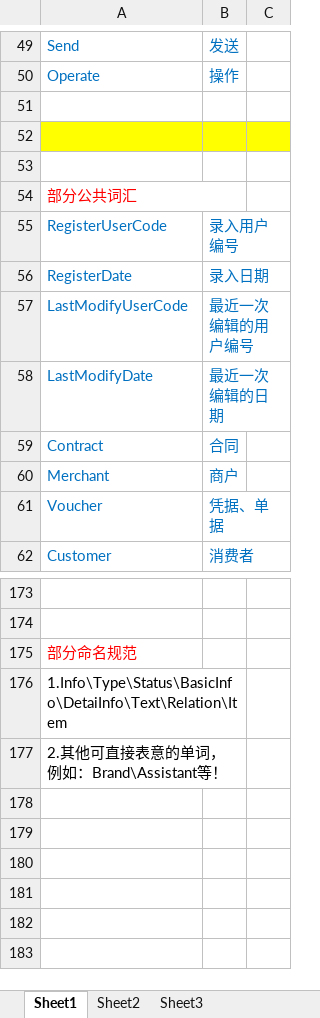
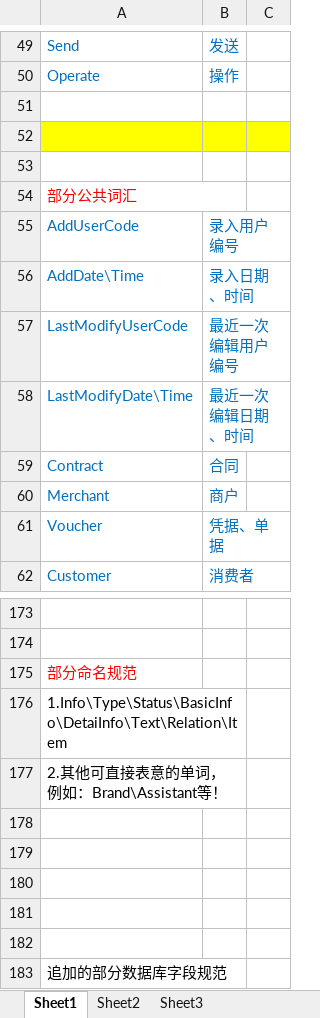
Before and after one commit to kate2014/jiuzhoumarketing, an Excel workbook: 01.requirement/相关类图/实现类图/中英文词汇对照汇总.xlsx, sheet Sheet1, drawn as a sheet; only a part is shown, gaps mark what is left out; values as stored, in another font and other column widths than the file's, no borders; removed rows and columns are numbered as before the commit, all else as after; the diff names each change by its address in the sheet, - before the commit and + after, or states it on an @@ line.

```diff
--- a/01.requirement/相关类图/实现类图/中英文词汇对照汇总.xlsx (sheet Sheet1)
+++ b/01.requirement/相关类图/实现类图/中英文词汇对照汇总.xlsx (sheet Sheet1)
-A55: RegisterUserCode
+A55: AddUserCode
-row 56: RegisterDate | 录入日期
+row 56: AddDate\Time | 录入日期、时间
-B57: 最近一次编辑的用户编号
+B57: 最近一次编辑用户编号
-row 58: LastModifyDate | 最近一次编辑的日期
+row 58: LastModifyDate\Time | 最近一次编辑日期、时间
+row 178: (empty)
+row 179: (empty)
+row 180: (empty)
+row 181: (empty)
+row 182: (empty)
+row 183: 追加的部分数据库字段规范
```
Also changed, not shown: 1 other file.
